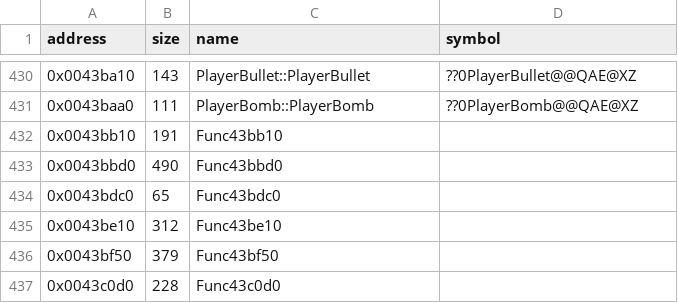
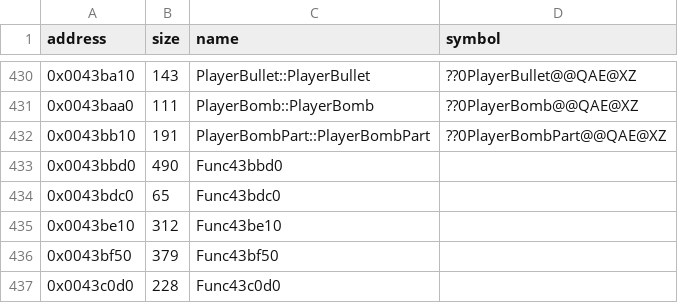
Before and after one commit to Cirno-Labs/th07, a CSV file: config/symbols.csv, drawn as a sheet; only a part is shown, gaps mark what is left out.

Commit message:
Decompile PlayerBombPart (0x43bb10)
The implicit constructor, emitted for PlayerBomb's parts.

```diff
--- a/config/symbols.csv
+++ b/config/symbols.csv
@@ -431,3 +431,3 @@ address,size,name,symbol
 0x0043baa0,111,PlayerBomb::PlayerBomb,??0PlayerBomb@@QAE@XZ
-0x0043bb10,191,Func43bb10,
+0x0043bb10,191,PlayerBombPart::PlayerBombPart,??0PlayerBombPart@@QAE@XZ
 0x0043bbd0,490,Func43bbd0,
```
Also changed, not shown: 1 other file.
